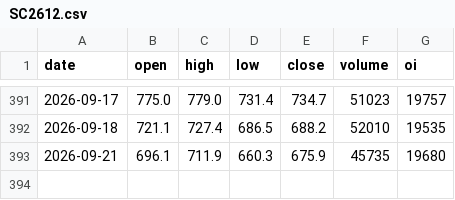
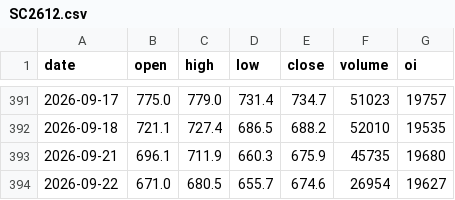
Before and after one commit to forfranklin-star/OilCast, a CSV file: data/cache/sc_contracts/SC2612.csv, drawn as a sheet; only a part is shown, gaps mark what is left out.

```diff
--- a/data/cache/sc_contracts/SC2612.csv
+++ b/data/cache/sc_contracts/SC2612.csv
@@ -393 +393,2 @@ date,open,high,low,close,volume,oi
 2026-09-21,696.1,711.9,660.3,675.9,45735,19680
+2026-09-22,671.0,680.5,655.7,674.6,26954,19627
```
Also changed, not shown: data/cache/sc_contracts/SC2701.csv, data/cache/sc_contracts/SC2702.csv, 19 other files.
